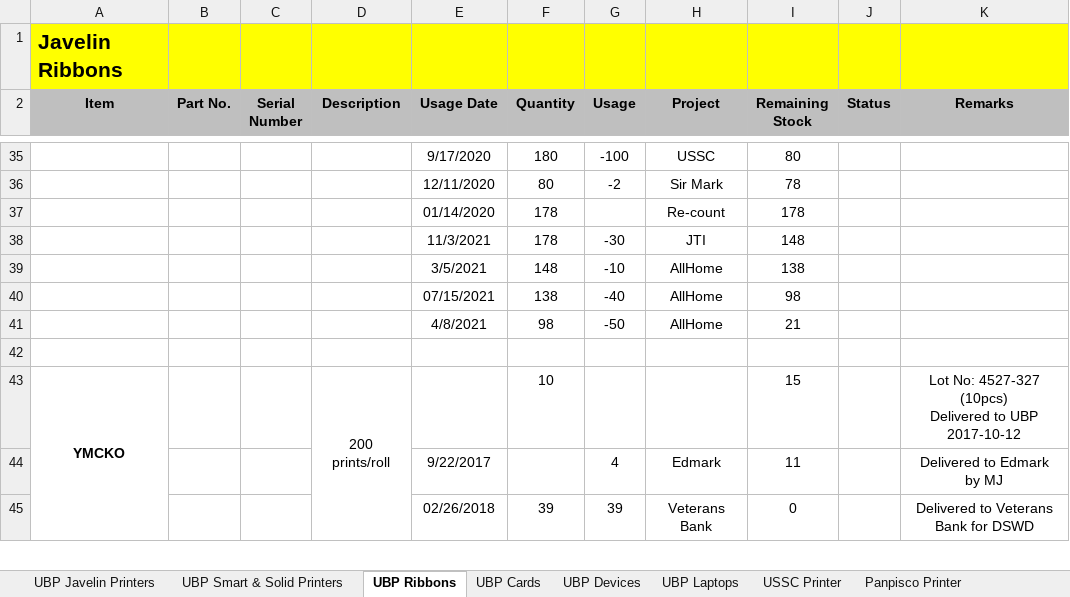
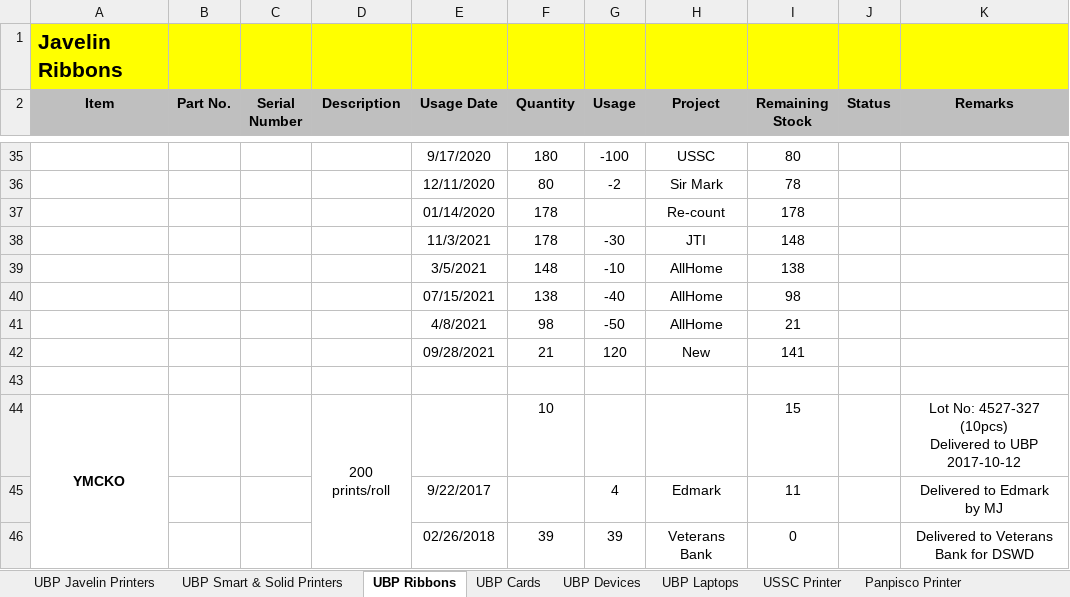
Before and after one commit to Mik-Arvin-Repo/Inventory, an Excel workbook: New Inventory (1).xlsx, sheet UBP Ribbons, drawn as a sheet; only a part is shown, gaps mark what is left out; values as stored, in another font and other column widths than the file's, no borders; the diff names each change by its address in the sheet, - before the commit and + after, or states it on an @@ line.

Commit message:
Update New Inventory (1).xlsx

```diff
--- a/New Inventory (1).xlsx (sheet UBP Ribbons)
+++ b/New Inventory (1).xlsx (sheet UBP Ribbons)
+row 42:  |  |  |  | 09/28/2021 | 21 | 120 | New | 141
```
